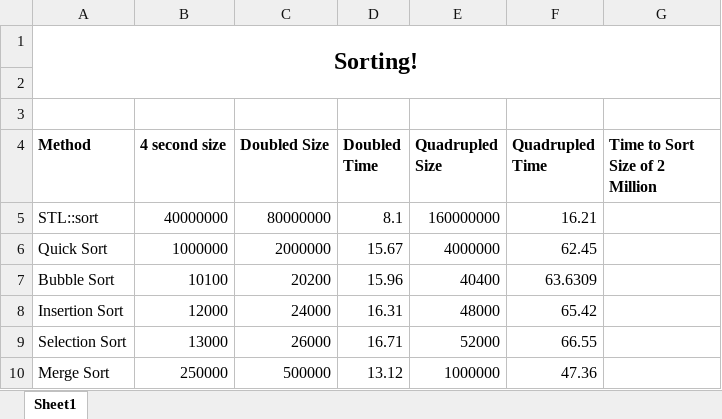
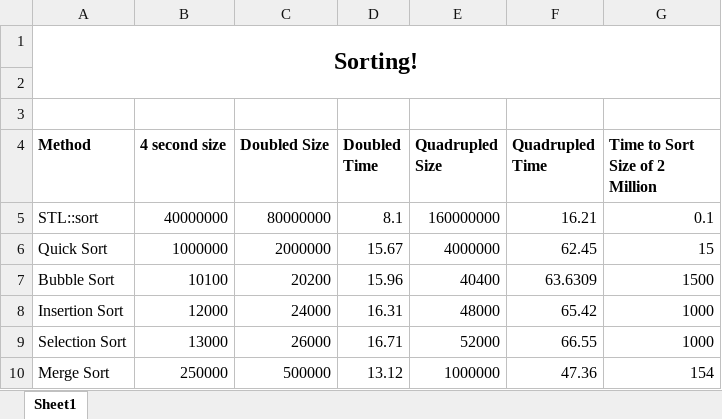
Before and after one commit to DevinBrewer/cosc-2030, an Excel workbook: lab7/Lab7-Timings.xlsx, sheet Sheet1, drawn as a sheet; values as stored, in another font and other column widths than the file's, no borders; the diff names each change by its address in the sheet, - before the commit and + after, or states it on an @@ line.

Commit message:
Updated timings

```diff
--- a/lab7/Lab7-Timings.xlsx (sheet Sheet1)
+++ b/lab7/Lab7-Timings.xlsx (sheet Sheet1)
-G5 (Time to Sort Size of 2 Million): (empty)
+G5 (Time to Sort Size of 2 Million): 0.1
-G6 (Time to Sort Size of 2 Million): (empty)
+G6 (Time to Sort Size of 2 Million): 15
-G7 (Time to Sort Size of 2 Million): (empty)
+G7 (Time to Sort Size of 2 Million): 1500
-G8:G9 (Time to Sort Size of 2 Million): (empty)
+G8:G9 (Time to Sort Size of 2 Million): 1000
-G10 (Time to Sort Size of 2 Million): (empty)
+G10 (Time to Sort Size of 2 Million): 154
```
